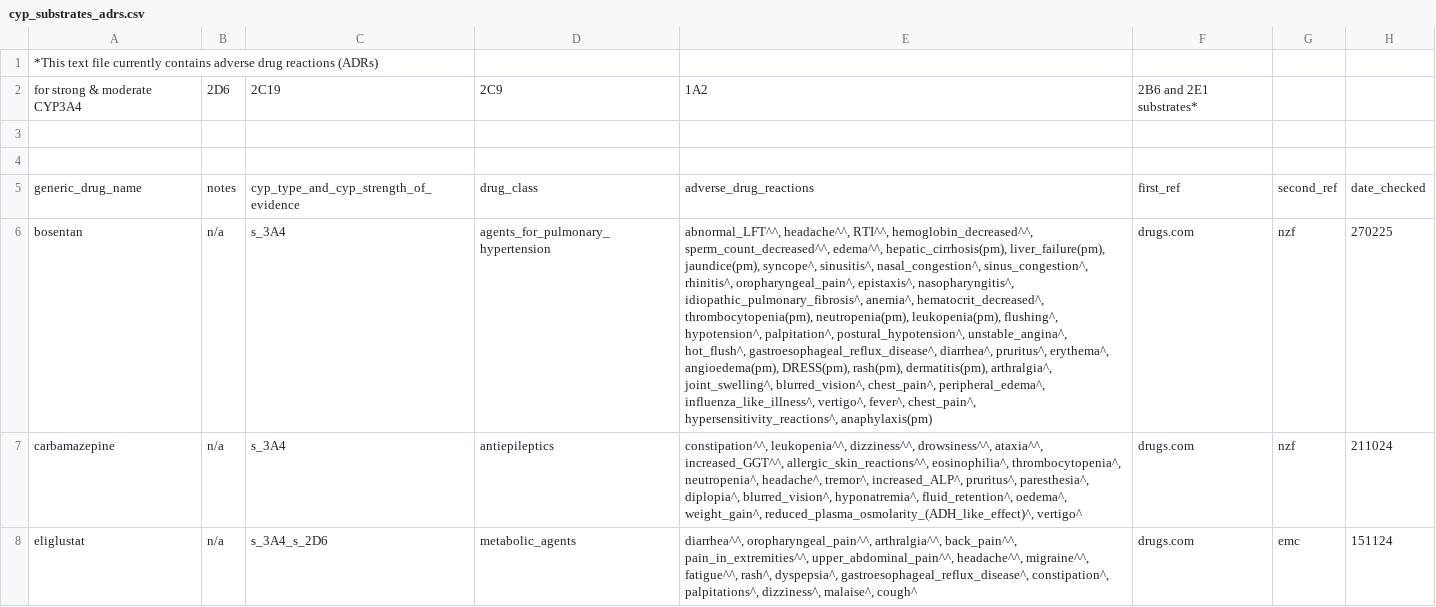
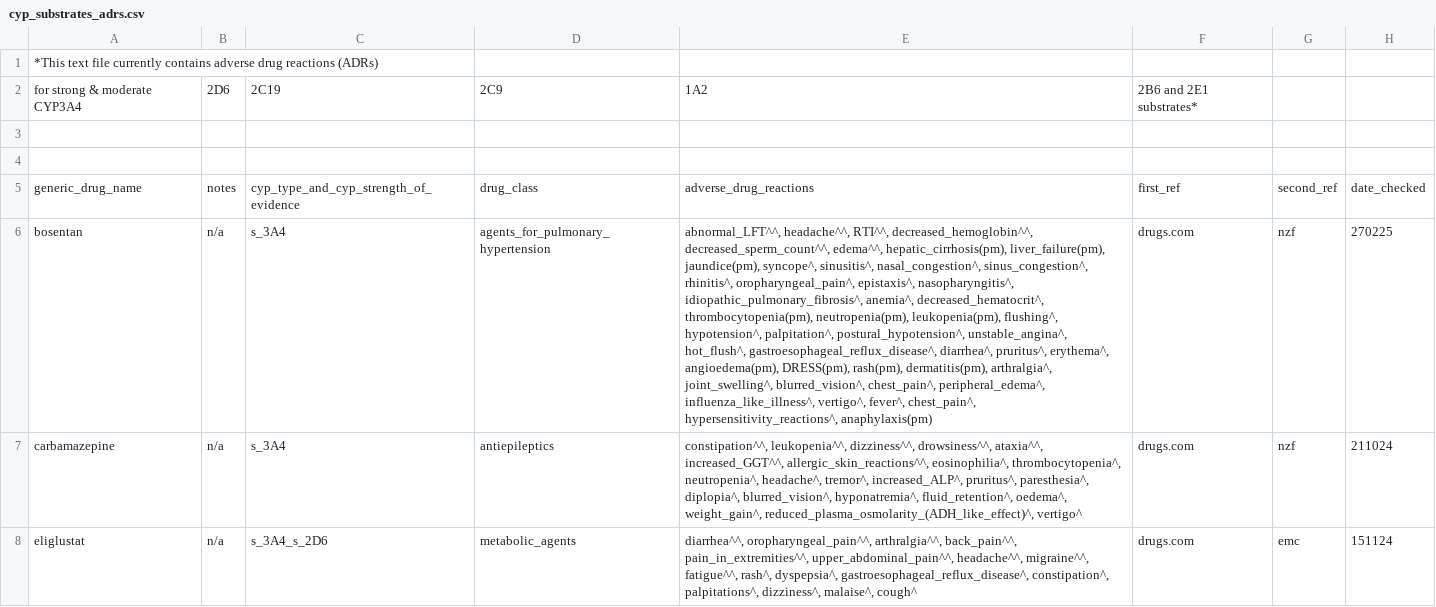
Before and after one commit to jhylin/Adverse_drug_reactions, a CSV file: cyp_substrates_adrs.csv, drawn as a sheet; only a part is shown; the diff covers the shown part only; the diff names each change by its address in the sheet, - before the commit and + after, or states it on an @@ line.

```diff
--- a/cyp_substrates_adrs.csv
+++ b/cyp_substrates_adrs.csv
-E6: …headache^^, RTI^^, hemoglobin_decreased^^, sperm_count_decreased^^, edema^^, hepatic_cirrhosis(pm), liver_failure(pm), jaundice(pm), syncope^, sinusitis^, nasal_congestion^, sinus_congestion^, rhinitis^, oropharyngeal_pain^, epistaxis^, nasopharyngitis^, idiopathic_pulmonary_fibrosis^, anemia^, hematocrit_decreased^, thrombocytopenia(pm), neutropenia(pm),…
+E6: …headache^^, RTI^^, decreased_hemoglobin^^, decreased_sperm_count^^, edema^^, hepatic_cirrhosis(pm), liver_failure(pm), jaundice(pm), syncope^, sinusitis^, nasal_congestion^, sinus_congestion^, rhinitis^, oropharyngeal_pain^, epistaxis^, nasopharyngitis^, idiopathic_pulmonary_fibrosis^, anemia^, decreased_hematocrit^, thrombocytopenia(pm), neutropenia(pm),…
```
Also changed, not shown: 1 added row, 1 removed row and 2 edited cells elsewhere in this file, 1 other file.
